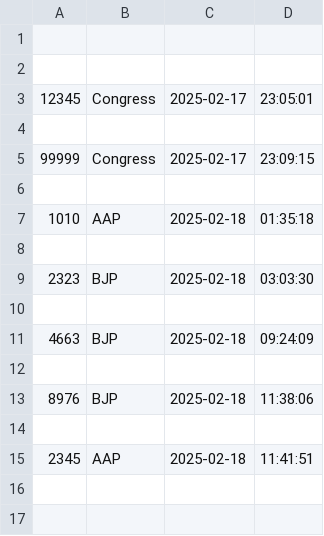
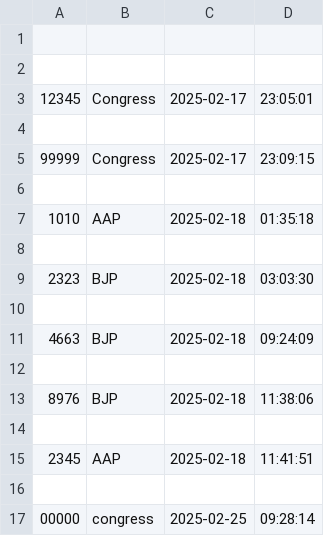
Before and after one commit to Devika123098/smart-voting, a CSV file: face_voting/Votes.csv, drawn as a sheet.

```diff
--- a/face_voting/Votes.csv
+++ b/face_voting/Votes.csv
@@ -15 +15,3 @@
 2345,AAP,2025-02-18,11:41:51
+
+00000,congress,2025-02-25,09:28:14
```
Also changed, not shown: 13 other files.
